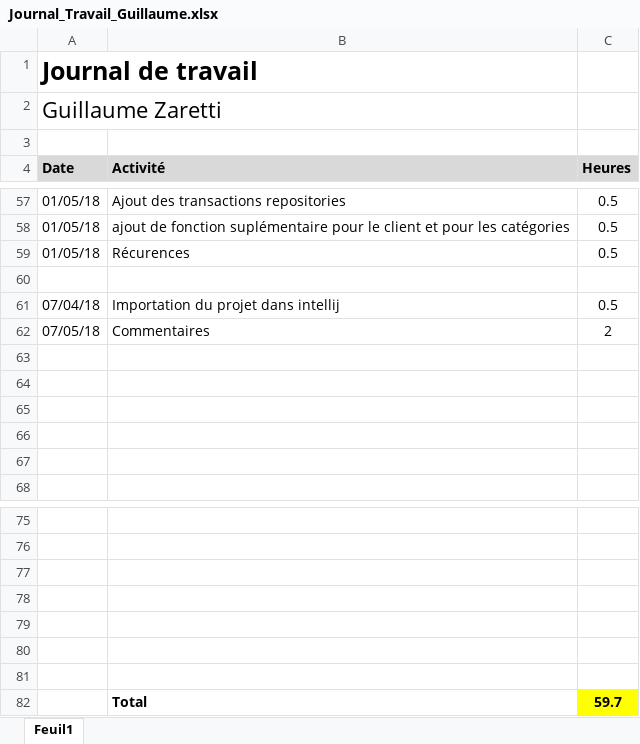
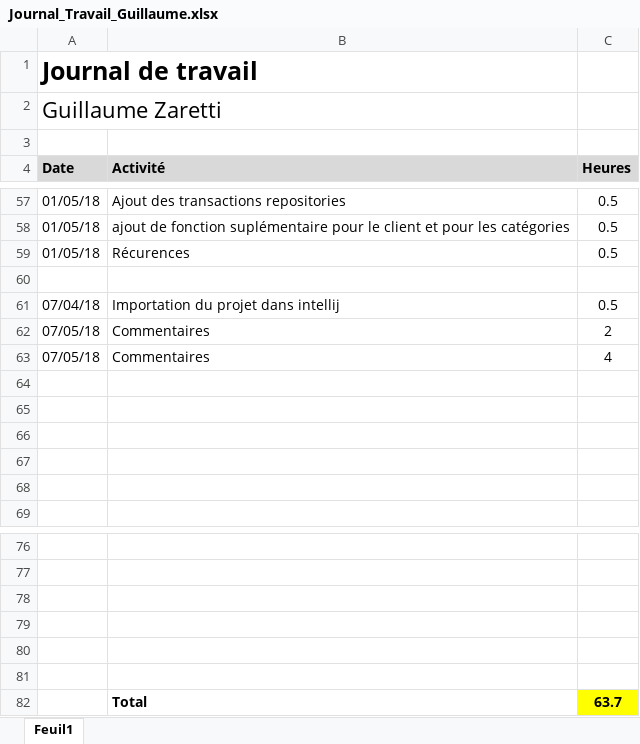
Before and after one commit to Angorance/HEIGVD_MoneyThoring, an Excel workbook: Doc/_Persos/GZA/Journal_Travail_Guillaume.xlsx, sheet Feuil1, drawn as a sheet; only a part is shown, gaps mark what is left out; values as stored, in another font and other column widths than the file's, no borders; removed rows and columns are numbered as before the commit, all else as after; the diff names each change by its address in the sheet, - before the commit and + after, or states it on an @@ line.

```diff
--- a/Doc/_Persos/GZA/Journal_Travail_Guillaume.xlsx (sheet Feuil1)
+++ b/Doc/_Persos/GZA/Journal_Travail_Guillaume.xlsx (sheet Feuil1)
+row 63: 07/05/18 | Commentaires | 4
-row 81: (empty)
-C82 (Heures): 59.7
+C82 (Heures): 63.7
```
Also changed, not shown: 5 other files.
